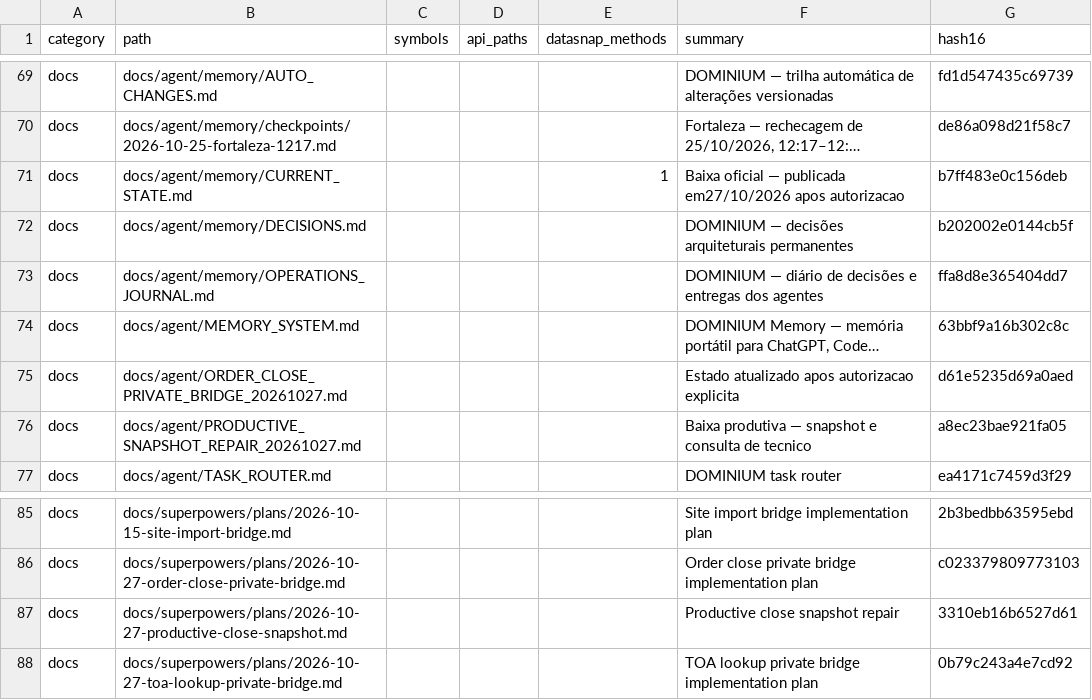
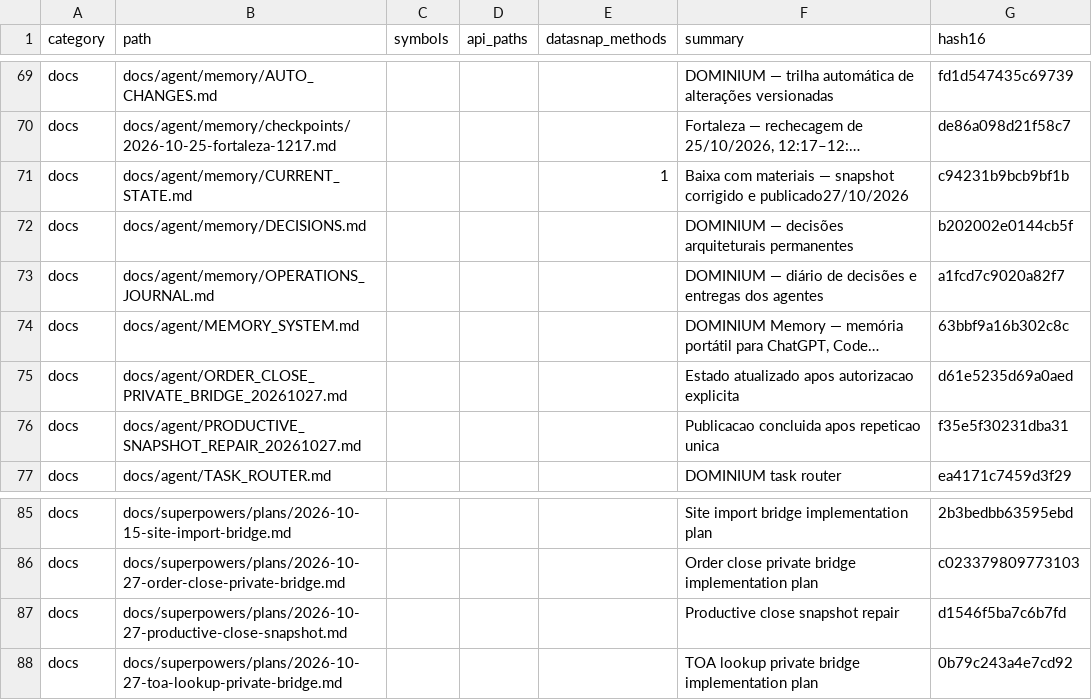
Before and after one commit to clarotechnet/dominium, a TSV file: .dominium/file-index.tsv, drawn as a sheet; only a part is shown, gaps mark what is left out; long unchanged cells end in …; the diff names each change by its address in the sheet, - before the commit and + after, or states it on an @@ line.

Commit message:
docs(agent): record productive snapshot deployment and verification [skip deploy]

```diff
--- a/.dominium/file-index.tsv
+++ b/.dominium/file-index.tsv
-F71 (summary): Baixa oficial — publicada em27/10/2026 apos autorizacao
+F71 (summary): Baixa com materiais — snapshot corrigido e publicado27/10/2026
-G71 (hash16): b7ff483e0c156deb
+G71 (hash16): c94231b9bcb9bf1b
-G73 (hash16): ffa8d8e365404dd7
+G73 (hash16): a1fcd7c9020a82f7
-F76 (summary): Baixa produtiva — snapshot e consulta de tecnico
+F76 (summary): Publicacao concluida apos repeticao unica
-G76 (hash16): a8ec23bae921fa05
+G76 (hash16): f35e5f30231dba31
-G87 (hash16): 3310eb16b6527d61
+G87 (hash16): d1546f5ba7c6b7fd
```
Also changed, not shown: 6 other files.
